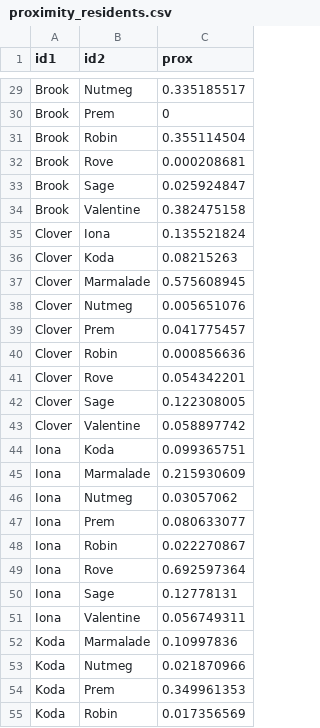
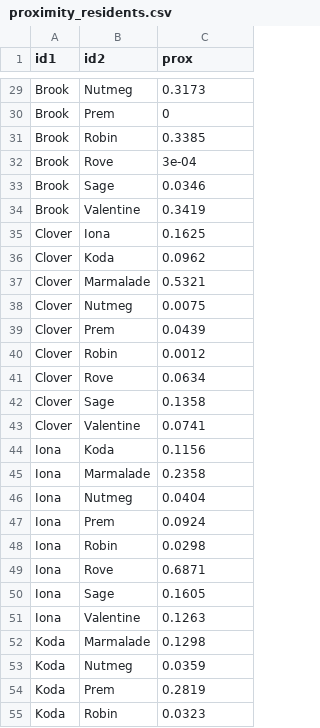
Before and after one commit to coexistence-conservation-lab/bush-stone-curlew-reinforcement-outcomes, a CSV file: results/proximity_residents.csv, drawn as a sheet; only a part is shown, gaps mark what is left out; the diff covers the shown part only; the diff names each change by its address in the sheet, - before the commit and + after, or states it on an @@ line.

```diff
--- a/results/proximity_residents.csv
+++ b/results/proximity_residents.csv
-C29 (prox): 0.335185517
+C29 (prox): 0.3173
-C31 (prox): 0.355114504
+C31 (prox): 0.3385
-C32 (prox): 0.000208681
+C32 (prox): 3e-04
-C33 (prox): 0.025924847
+C33 (prox): 0.0346
-C34 (prox): 0.382475158
+C34 (prox): 0.3419
-C35 (prox): 0.135521824
+C35 (prox): 0.1625
-C36 (prox): 0.08215263
+C36 (prox): 0.0962
-C37 (prox): 0.575608945
+C37 (prox): 0.5321
-C38 (prox): 0.005651076
+C38 (prox): 0.0075
-C39 (prox): 0.041775457
+C39 (prox): 0.0439
-C40 (prox): 0.000856636
+C40 (prox): 0.0012
-C41 (prox): 0.054342201
+C41 (prox): 0.0634
-C42 (prox): 0.122308005
+C42 (prox): 0.1358
-C43 (prox): 0.058897742
+C43 (prox): 0.0741
-C44 (prox): 0.099365751
+C44 (prox): 0.1156
-C45 (prox): 0.215930609
+C45 (prox): 0.2358
-C46 (prox): 0.03057062
+C46 (prox): 0.0404
-C47 (prox): 0.080633077
+C47 (prox): 0.0924
-C48 (prox): 0.022270867
+C48 (prox): 0.0298
-C49 (prox): 0.692597364
+C49 (prox): 0.6871
-C50 (prox): 0.12778131
+C50 (prox): 0.1605
-C51 (prox): 0.056749311
+C51 (prox): 0.1263
-C52 (prox): 0.10997836
+C52 (prox): 0.1298
-C53 (prox): 0.021870966
+C53 (prox): 0.0359
-C54 (prox): 0.349961353
+C54 (prox): 0.2819
-C55 (prox): 0.017356569
+C55 (prox): 0.0323
```
Also changed, not shown: 44 edited cells elsewhere in this file, results/daily_distance_between_roosts.csv, results/daily_distance_moved.csv, 43 other files.
